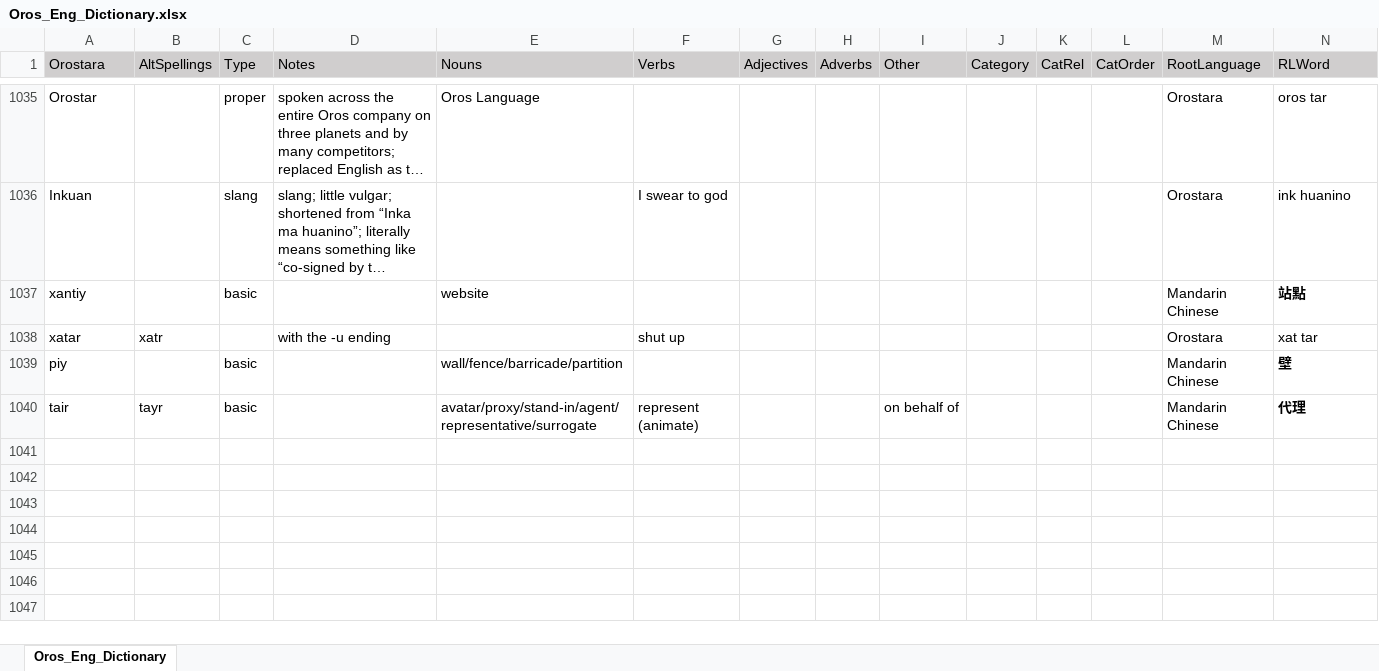
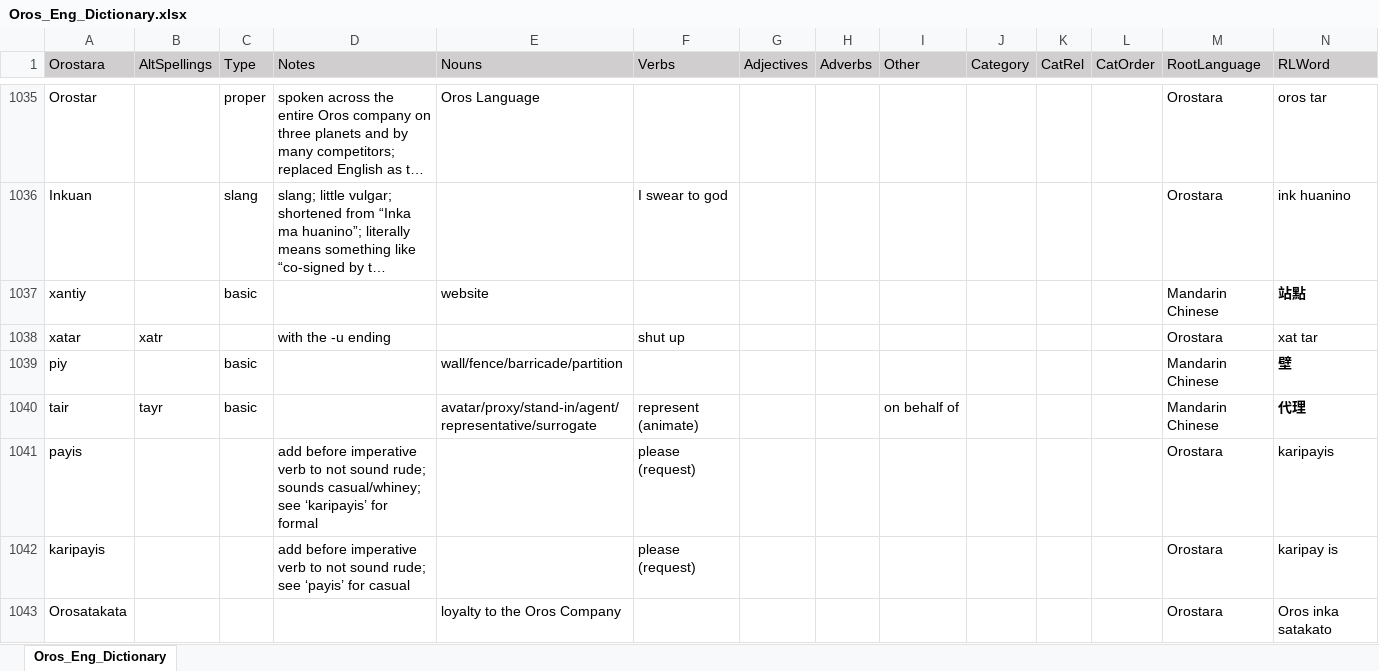
Before and after one commit to orostara/Orostara-Dictionary, an Excel workbook: files/Oros_Eng_Dictionary.xlsx, sheet Oros_Eng_Dictionary, drawn as a sheet; only a part is shown, gaps mark what is left out; long unchanged cells end in …; values as stored, in another font and other column widths than the file's, no borders; table styles not drawn; rows hold the shown columns only; the diff covers the shown part only; the diff names each change by its address in the sheet, - before the commit and + after, or states it on an @@ line.

```diff
--- a/files/Oros_Eng_Dictionary.xlsx (sheet Oros_Eng_Dictionary)
+++ b/files/Oros_Eng_Dictionary.xlsx (sheet Oros_Eng_Dictionary)
+row 1041: payis |  |  | add before imperative verb to not sound rude; sounds casual/whiney; see ‘karipayis’ for formal |  | please (request) |  |  |  |  |  |  | Orostara | karipayis
+row 1042: karipayis |  |  | add before imperative verb to not sound rude; see ‘payis’ for casual |  | please (request) |  |  |  |  |  |  | Orostara | karipay is
+row 1043: Orosatakata |  |  |  | loyalty to the Oros Company |  |  |  |  |  |  |  | Orostara | Oros inka satakato
```
Also changed, not shown: 2 added rows and 8 edited cells elsewhere in this sheet, 2 other files.
